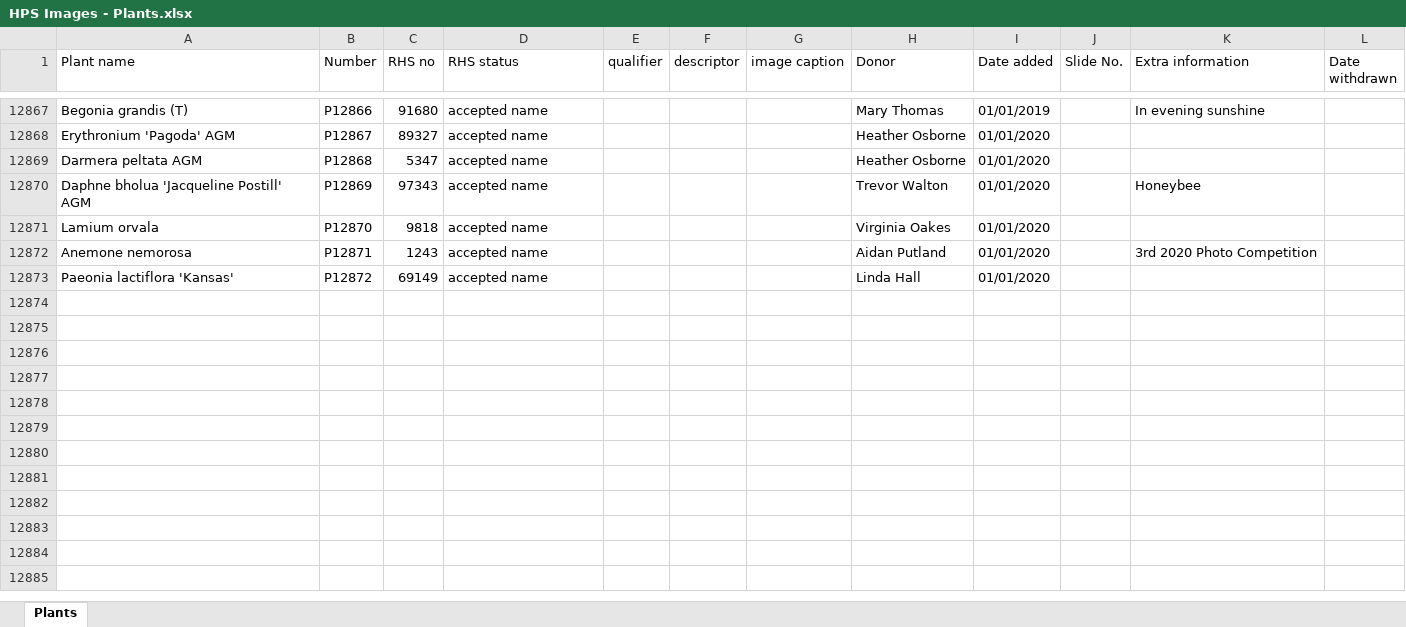
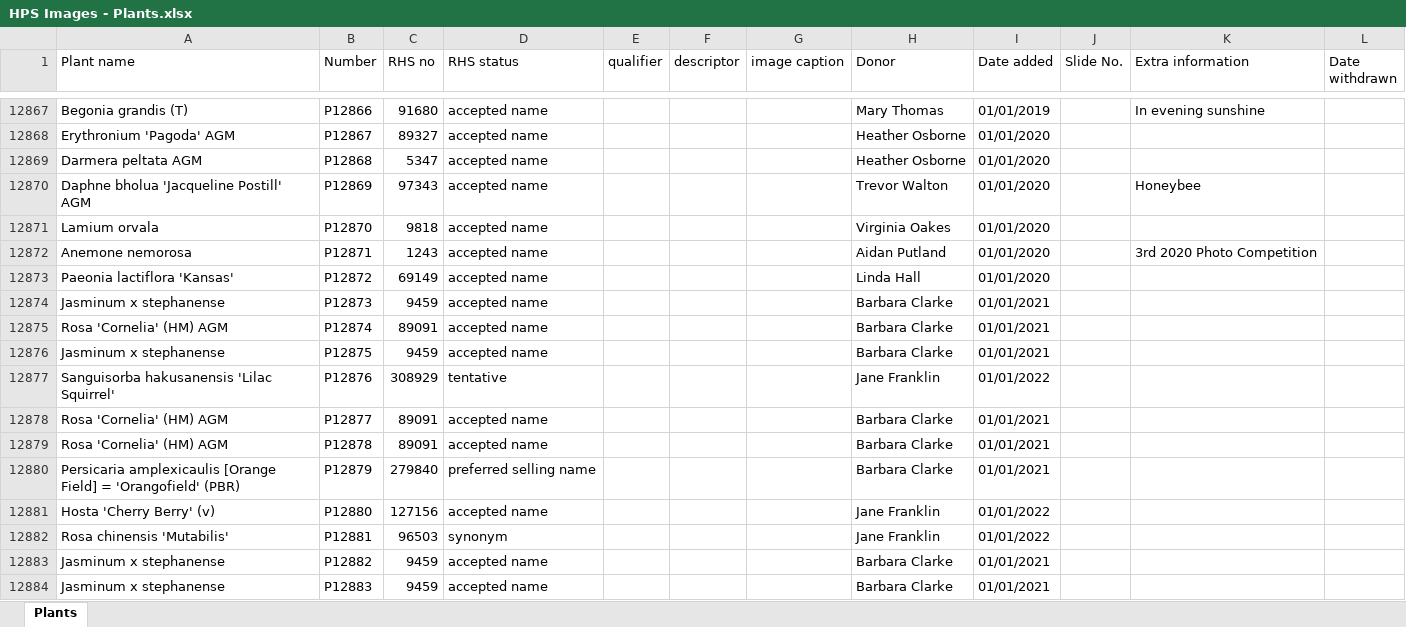
Before and after one commit to mdejaegher/hps_categorise, an Excel workbook: HPS Images - Plants.xlsx, sheet Plants, drawn as a sheet; only a part is shown, gaps mark what is left out; values as stored, in another font and other column widths than the file's, no borders; the diff names each change by its address in the sheet, - before the commit and + after, or states it on an @@ line.

```diff
--- a/HPS Images - Plants.xlsx (sheet Plants)
+++ b/HPS Images - Plants.xlsx (sheet Plants)
+row 12874: Jasminum x stephanense | P12873 | 9459 | accepted name |  |  |  | Barbara Clarke | 01/01/2021
+row 12875: Rosa 'Cornelia' (HM) AGM | P12874 | 89091 | accepted name |  |  |  | Barbara Clarke | 01/01/2021
+row 12876: Jasminum x stephanense | P12875 | 9459 | accepted name |  |  |  | Barbara Clarke | 01/01/2021
+row 12877: Sanguisorba hakusanensis 'Lilac Squirrel' | P12876 | 308929 | tentative |  |  |  | Jane Franklin | 01/01/2022
+row 12878: Rosa 'Cornelia' (HM) AGM | P12877 | 89091 | accepted name |  |  |  | Barbara Clarke | 01/01/2021
+row 12879: Rosa 'Cornelia' (HM) AGM | P12878 | 89091 | accepted name |  |  |  | Barbara Clarke | 01/01/2021
+row 12880: Persicaria amplexicaulis [Orange Field] = 'Orangofield' (PBR) | P12879 | 279840 | preferred selling name |  |  |  | Barbara Clarke | 01/01/2021
+row 12881: Hosta 'Cherry Berry' (v) | P12880 | 127156 | accepted name |  |  |  | Jane Franklin | 01/01/2022
+row 12882: Rosa chinensis 'Mutabilis' | P12881 | 96503 | synonym |  |  |  | Jane Franklin | 01/01/2022
+row 12883: Jasminum x stephanense | P12882 | 9459 | accepted name |  |  |  | Barbara Clarke | 01/01/2021
+row 12884: Jasminum x stephanense | P12883 | 9459 | accepted name |  |  |  | Barbara Clarke | 01/01/2021
```
Also changed, not shown: 3 other files.
